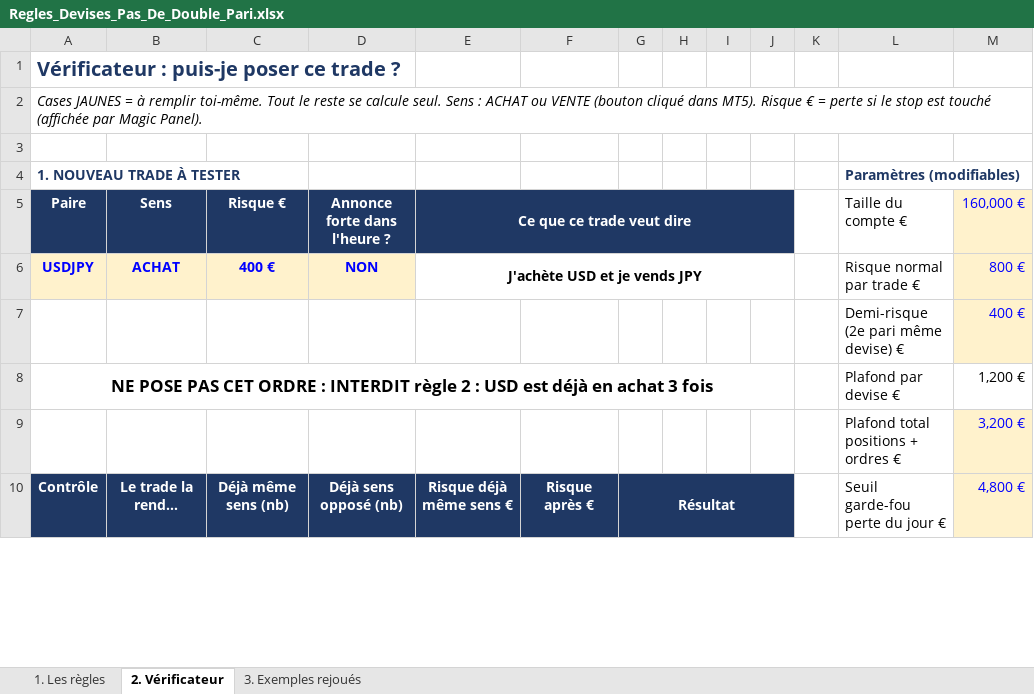
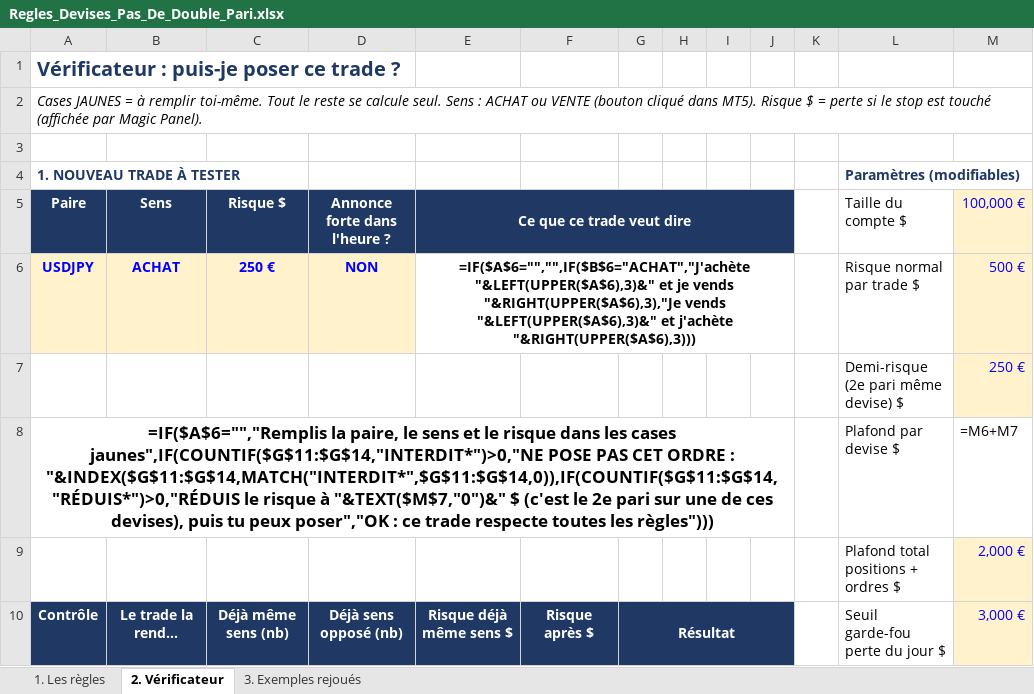
Before and after one commit to ValoValacky/outil-macro-trading, an Excel workbook: Regles_Devises_Pas_De_Double_Pari.xlsx, sheet 2. Vérificateur, drawn as a sheet; only a part is shown; values as stored, in another font and other column widths than the file's, no borders; formulas without a stored value are shown as written; conditional formats not drawn; removed rows and columns are numbered as before the commit, all else as after; the diff covers the shown part only; the diff names each change by its address in the sheet, - before the commit and + after, or states it on an @@ line.

```diff
--- a/Regles_Devises_Pas_De_Double_Pari.xlsx (sheet 2. Vérificateur)
+++ b/Regles_Devises_Pas_De_Double_Pari.xlsx (sheet 2. Vérificateur)
-A2: …MT5). Risque € = perte…
+A2: …MT5). Risque $ = perte…
-C5: Risque €
+C5: Risque $
-L5: Taille du compte €
+L5: Taille du compte $
-M5: 160,000 €
+M5: 100,000 €
-C6: 400 €
+C6: 250 €
-E6: J'achète USD et je vends JPY
+E6: =IF($A$6="","",IF($B$6="ACHAT","J'achète "&LEFT(UPPER($A$6),3)&" et je vends "&RIGHT(UPPER($A$6),3),"Je vends "&LEFT(UPPER($A$6),3)&" et j'achète "&RIGHT(UPPER($A$6),3)))
-L6: Risque normal par trade €
+L6: Risque normal par trade $
-M6: 800 €
+M6: 500 €
-row 7:  |  |  |  |  |  |  |  |  |  |  | Demi-risque (2e pari même devise) € | 400 €
-row 8: NE POSE PAS CET ORDRE : INTERDIT règle 2 : USD est déjà en achat 3 fois |  |  |  |  |  |  |  |  |  |  | Plafond par devise € | 1,200 €
-row 9:  |  |  |  |  |  |  |  |  |  |  | Plafond total positions + ordres € | 3,200 €
+row 7:  |  |  |  |  |  |  |  |  |  |  | Demi-risque (2e pari même devise) $ | 250 €
+row 8: =IF($A$6="","Remplis la paire, le sens et le risque dans les cases jaunes",IF(COUNTIF($G$11:$G$14,"INTERDIT*")>0,"NE POSE PAS CET ORDRE : "&INDEX($G$11:$G$14,MATCH("INTERDIT*",$G$11:$G$14,0)),IF(COUNTIF($G$11:$G$14,"RÉDUIS*")>0,"RÉDUIS le risque à "&TEXT($M$7,"0")&" $ (c'est le 2e pari sur une de ces devises), puis tu peux poser","OK : ce trade respecte toutes les règles"))) |  |  |  |  |  |  |  |  |  |  | Plafond par devise $ | =M6+M7
+row 9:  |  |  |  |  |  |  |  |  |  |  | Plafond total positions + ordres $ | 2,000 €
-E10: Risque déjà même sens €
+E10: Risque déjà même sens $
-F10: Risque après €
+F10: Risque après $
-L10: Seuil garde-fou perte du jour €
+L10: Seuil garde-fou perte du jour $
-M10: 4,800 €
+M10: 3,000 €
```
Also changed, not shown: 31 added rows, 31 removed rows, 18 edited cells and cell formats elsewhere in this sheet, sheet 1. Les règles, sheet 3. Exemples rejoués, formulas that keep their value.
